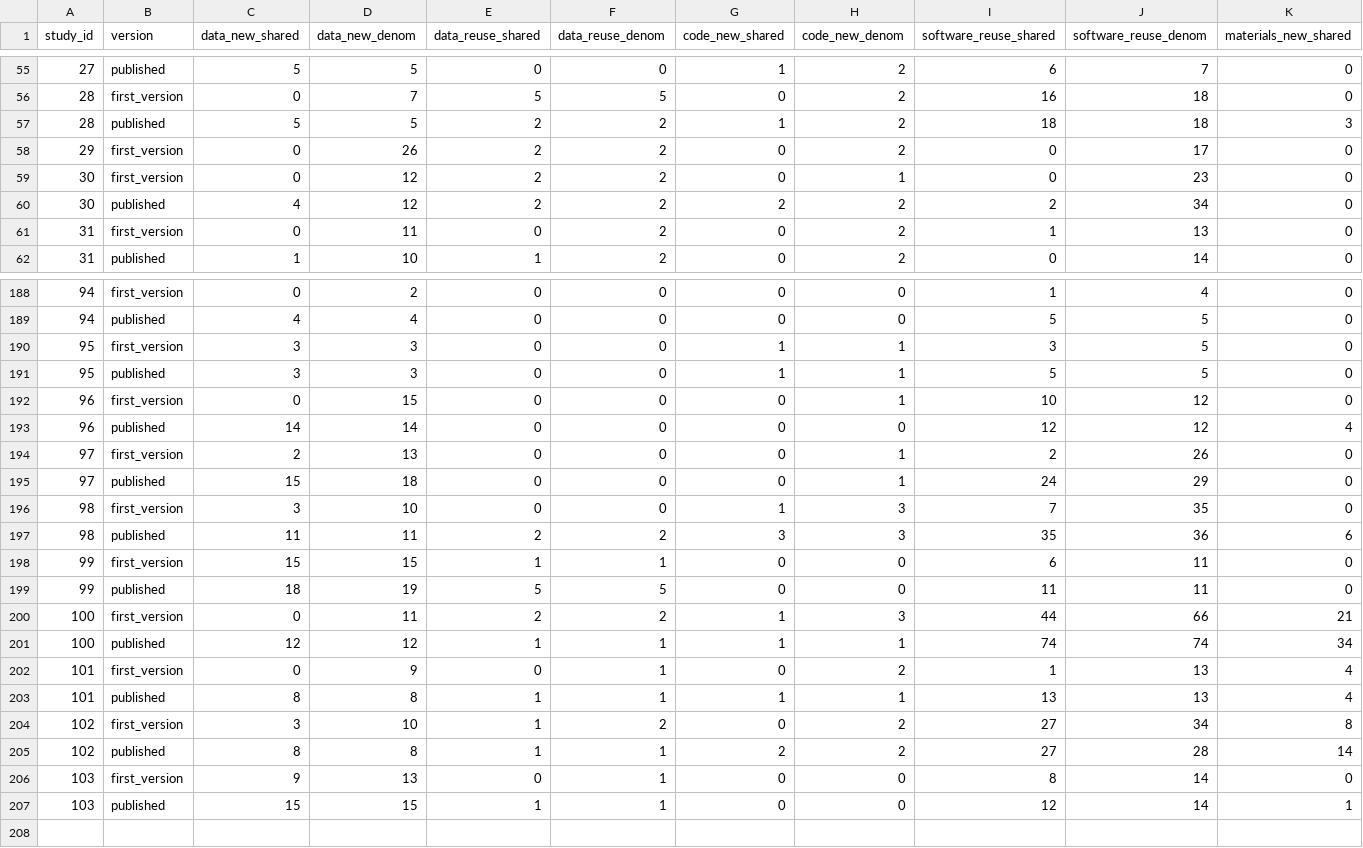
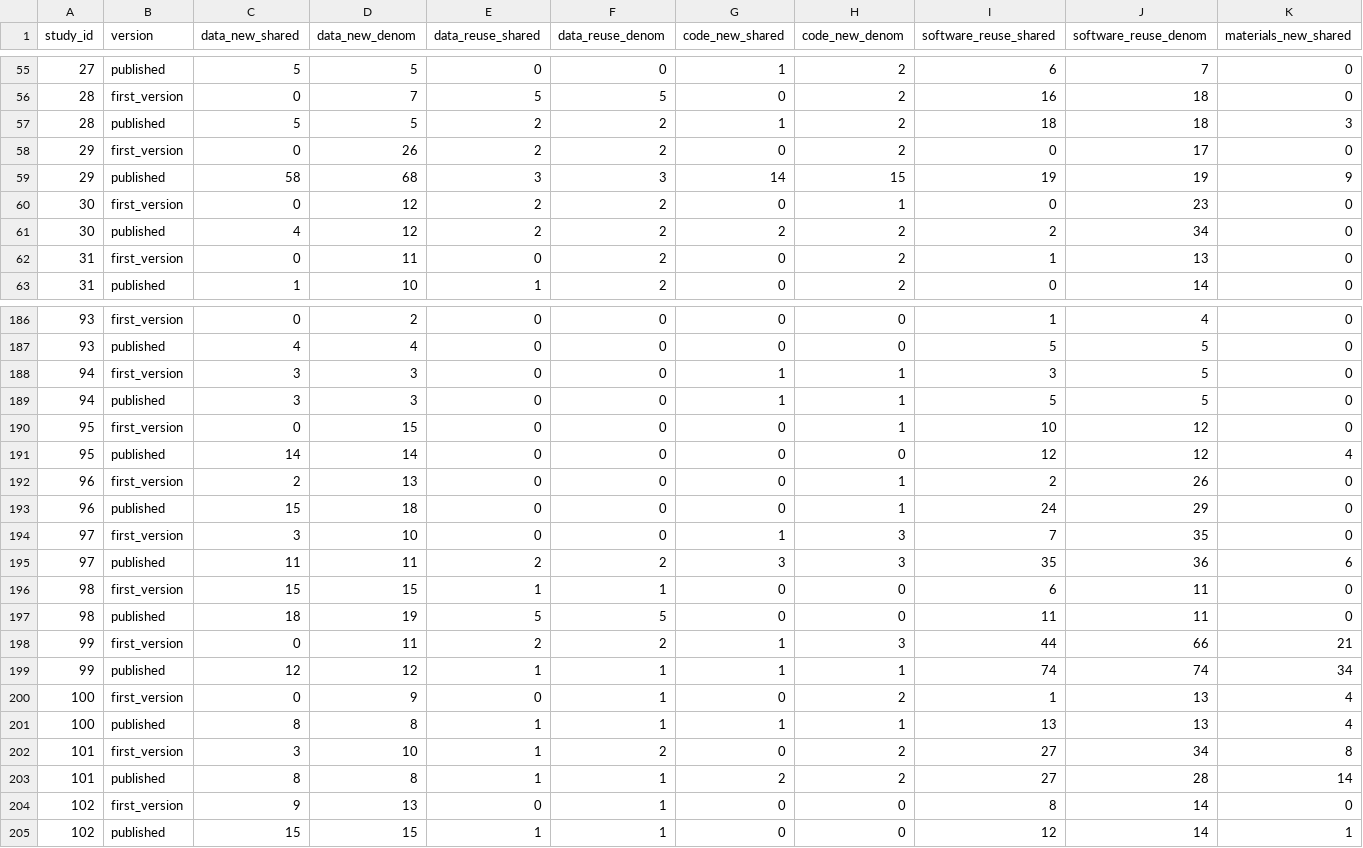
Before and after one commit to robert-thibault/peer-review-congress-abstract, a CSV file: data/df_compliance_metrics.csv, drawn as a sheet; only a part is shown, gaps mark what is left out; addresses are those after the commit; rows hold the shown columns only; the diff covers the shown part only; the diff names each change by its address in the sheet, - before the commit and + after, or states it on an @@ line.

```diff
--- a/data/df_compliance_metrics.csv
+++ b/data/df_compliance_metrics.csv
+row 59: 29 | published | 58 | 68 | 3 | 3 | 14 | 15 | 19 | 19 | 9
-A186:A187 (study_id): 94
+A186:A187 (study_id): 93
-A188:A189 (study_id): 95
+A188:A189 (study_id): 94
-A190:A191 (study_id): 96
+A190:A191 (study_id): 95
-A192:A193 (study_id): 97
+A192:A193 (study_id): 96
-A194:A195 (study_id): 98
+A194:A195 (study_id): 97
-A196:A197 (study_id): 99
+A196:A197 (study_id): 98
-A198:A199 (study_id): 100
+A198:A199 (study_id): 99
-A200:A201 (study_id): 101
+A200:A201 (study_id): 100
-A202:A203 (study_id): 102
+A202:A203 (study_id): 101
-A204:A205 (study_id): 103
+A204:A205 (study_id): 102
```
Also changed, not shown: 3 removed rows and 58 edited cells elsewhere in this file, data/df_preprint_dates.csv, results/compliance_metrics_full_table.csv, 8 other files.
